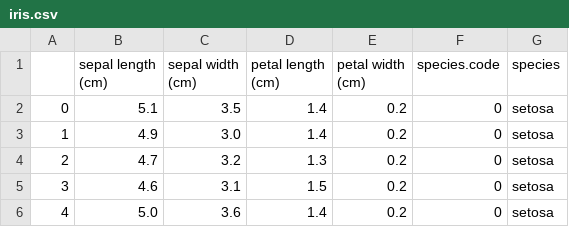
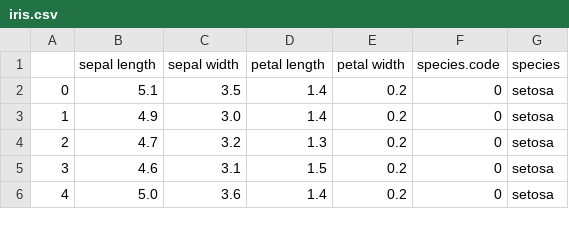
Before and after one commit to marwyn-the-developer/ml-construction, a CSV file: iris.csv, drawn as a sheet; only a part is shown.

```diff
--- a/iris.csv
+++ b/iris.csv
@@ -1,2 +1,2 @@
-,sepal length (cm),sepal width (cm),petal length (cm),petal width (cm),species.code,species
+,sepal length,sepal width,petal length,petal width,species.code,species
 0,5.1,3.5,1.4,0.2,0,setosa
```
Also changed, not shown: 2 other files.
